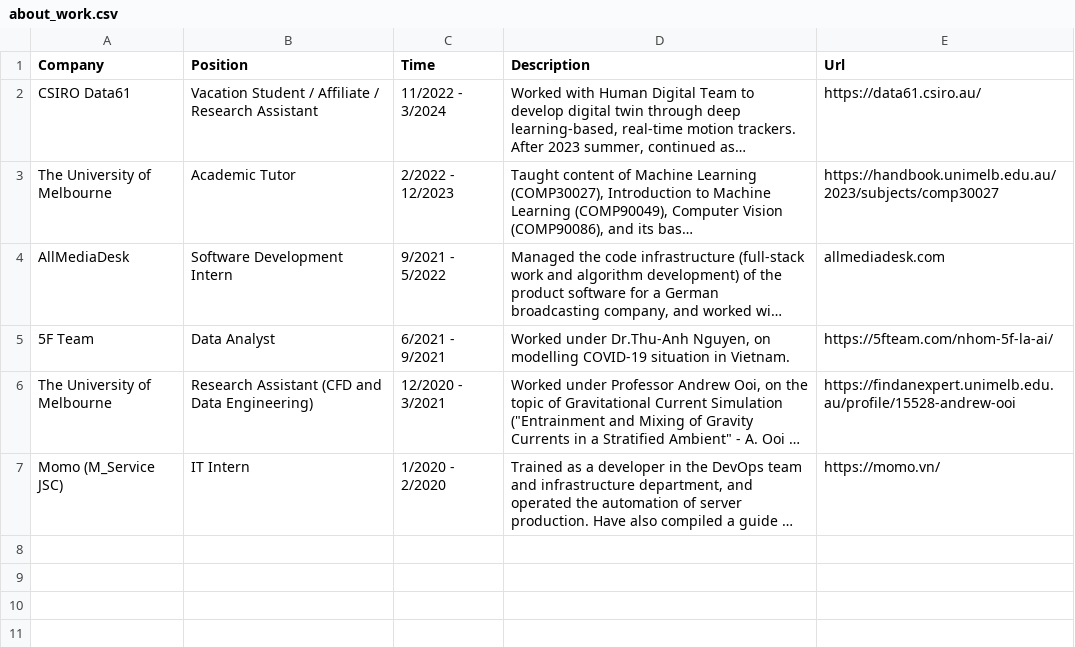
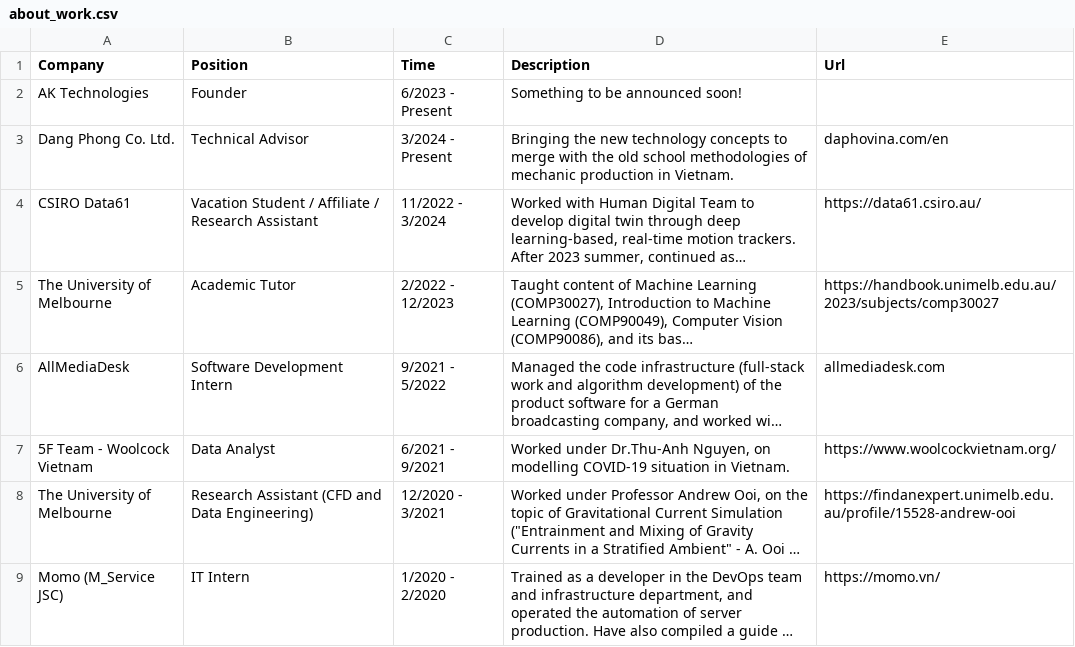
Before and after one commit to tuankhoin/personal-website, a CSV file: src/data/about_work.csv, drawn as a sheet; long unchanged cells end in …; addresses are those after the commit; the diff names each change by its address in the sheet, - before the commit and + after, or states it on an @@ line.

```diff
--- a/src/data/about_work.csv
+++ b/src/data/about_work.csv
+row 2: AK Technologies | Founder | 6/2023 - Present | Something to be announced soon!
+row 3: Dang Phong Co. Ltd. | Technical Advisor | 3/2024 - Present | Bringing the new technology concepts to merge with the old school methodologies of mechanic production in Vietnam. | daphovina.com/en
-A7 (Company): 5F Team
+A7 (Company): 5F Team - Woolcock Vietnam
-E7 (Url): https://5fteam.com/nhom-5f-la-ai/
+E7 (Url): https://www.woolcockvietnam.org/
```
Also changed, not shown: 10 other files.
